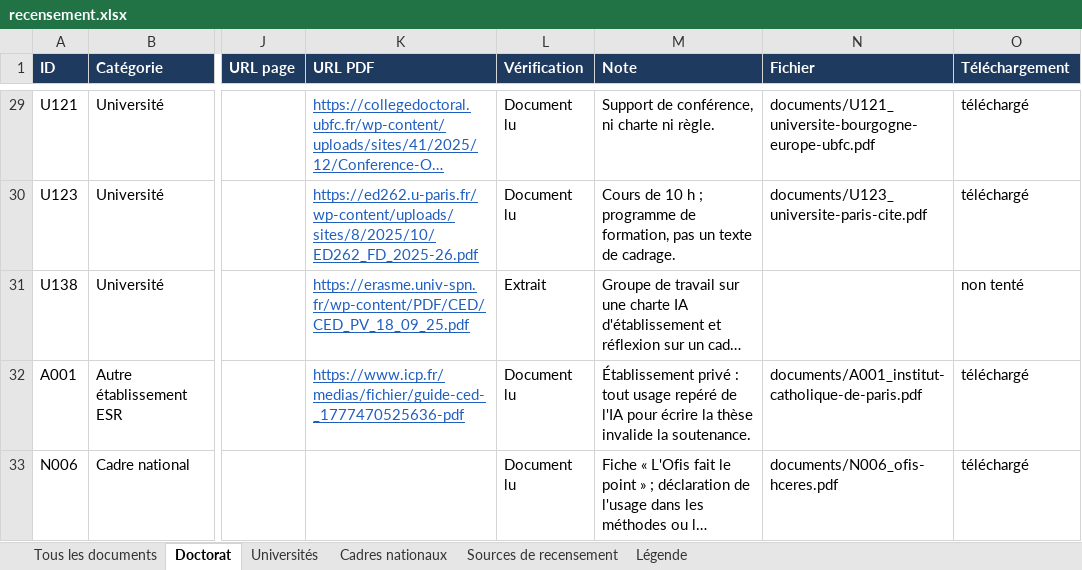
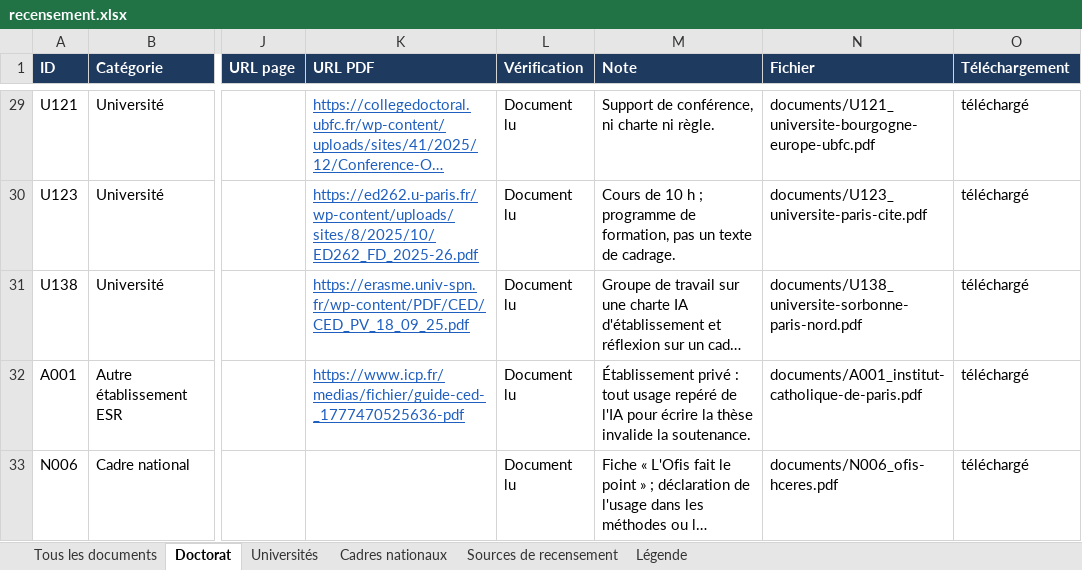
Before and after one commit to Cercle-IA/ia-education, an Excel workbook: chartes-ia-universites/recensement.xlsx, sheet Doctorat, drawn as a sheet; only a part is shown, gaps mark what is left out; long unchanged cells end in …; values as stored, in another font and other column widths than the file's, no borders; the diff names each change by its address in the sheet, - before the commit and + after, or states it on an @@ line.

```diff
--- a/chartes-ia-universites/recensement.xlsx (sheet Doctorat)
+++ b/chartes-ia-universites/recensement.xlsx (sheet Doctorat)
-L31 (Vérification): Extrait
+L31 (Vérification): Document lu
-N31 (Fichier): (empty)
+N31 (Fichier): documents/U138_universite-sorbonne-paris-nord.pdf
-O31 (Téléchargement): non tenté
+O31 (Téléchargement): téléchargé
```
Also changed, not shown: sheet Universités, sheet Tous les documents, 24 other files.
